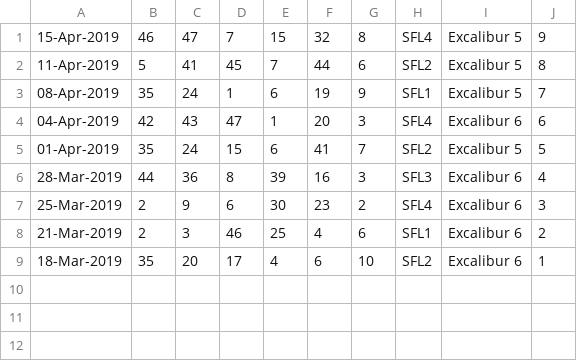
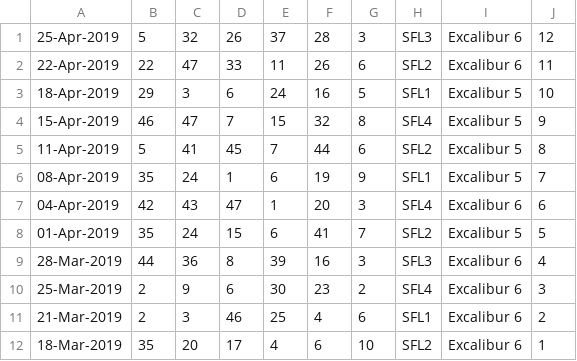
Before and after one commit to pastorcmentarny/DomJavaKB, a CSV file: data/lotto/set-for-life-all-draws.csv, drawn as a sheet; the diff names each change by its address in the sheet, - before the commit and + after, or states it on an @@ line.

```diff
--- a/data/lotto/set-for-life-all-draws.csv
+++ b/data/lotto/set-for-life-all-draws.csv
+row 1: 25-Apr-2019 | 5 | 32 | 26 | 37 | 28 | 3 | SFL3 | Excalibur 6 | 12
+row 2: 22-Apr-2019 | 22 | 47 | 33 | 11 | 26 | 6 | SFL2 | Excalibur 6 | 11
+row 3: 18-Apr-2019 | 29 | 3 | 6 | 24 | 16 | 5 | SFL1 | Excalibur 5 | 10
```
Also changed, not shown: data/lotto/euro-hotpicks-all-draws.csv.
